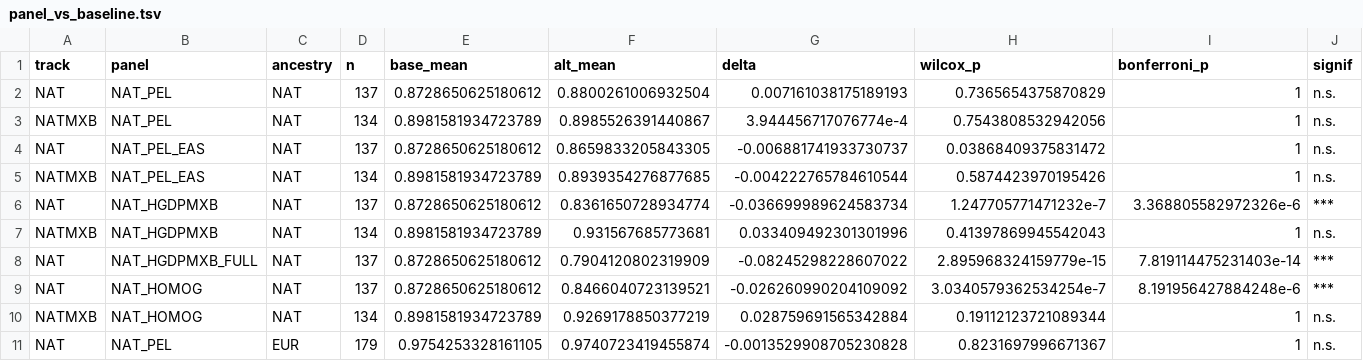
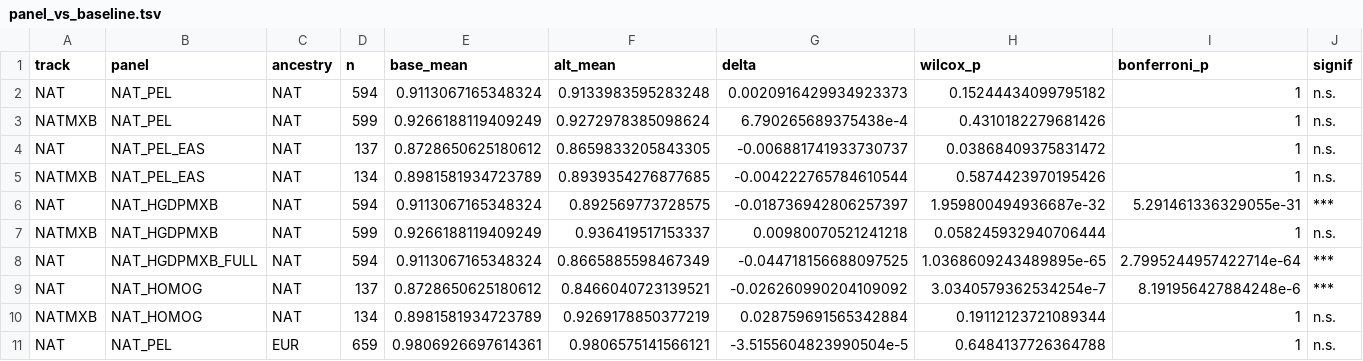
Before and after one commit to chrisrob3312/LAI-sims-accuracy, a TSV file: results/accuracy_pilot/panel_vs_baseline.tsv, drawn as a sheet; only a part is shown; the diff covers the shown part only.

```diff
--- a/results/accuracy_pilot/panel_vs_baseline.tsv
+++ b/results/accuracy_pilot/panel_vs_baseline.tsv
@@ -1,11 +1,11 @@
 track	panel	ancestry	n	base_mean	alt_mean	delta	wilcox_p	bonferroni_p	signif
-NAT	NAT_PEL	NAT	137	0.8728650625180612	0.8800261006932504	0.007161038175189193	0.7365654375870829	1	n.s.
-NATMXB	NAT_PEL	NAT	134	0.8981581934723789	0.8985526391440867	3.944456717076774e-4	0.7543808532942056	1	n.s.
+NAT	NAT_PEL	NAT	594	0.9113067165348324	0.9133983595283248	0.0020916429934923373	0.15244434099795182	1	n.s.
+NATMXB	NAT_PEL	NAT	599	0.9266188119409249	0.9272978385098624	6.790265689375438e-4	0.4310182279681426	1	n.s.
 NAT	NAT_PEL_EAS	NAT	137	0.8728650625180612	0.8659833205843305	-0.006881741933730737	0.03868409375831472	1	n.s.
 NATMXB	NAT_PEL_EAS	NAT	134	0.8981581934723789	0.8939354276877685	-0.004222765784610544	0.5874423970195426	1	n.s.
-NAT	NAT_HGDPMXB	NAT	137	0.8728650625180612	0.8361650728934774	-0.036699989624583734	1.247705771471232e-7	3.368805582972326e-6	***
-NATMXB	NAT_HGDPMXB	NAT	134	0.8981581934723789	0.931567685773681	0.033409492301301996	0.41397869945542043	1	n.s.
-NAT	NAT_HGDPMXB_FULL	NAT	137	0.8728650625180612	0.7904120802319909	-0.08245298228607022	2.895968324159779e-15	7.819114475231403e-14	***
+NAT	NAT_HGDPMXB	NAT	594	0.9113067165348324	0.892569773728575	-0.018736942806257397	1.959800494936687e-32	5.291461336329055e-31	***
+NATMXB	NAT_HGDPMXB	NAT	599	0.9266188119409249	0.936419517153337	0.00980070521241218	0.058245932940706444	1	n.s.
+NAT	NAT_HGDPMXB_FULL	NAT	594	0.9113067165348324	0.8665885598467349	-0.044718156688097525	1.0368609243489895e-65	2.7995244957422714e-64	***
 NAT	NAT_HOMOG	NAT	137	0.8728650625180612	0.8466040723139521	-0.026260990204109092	3.0340579362534254e-7	8.191956427884248e-6	***
 NATMXB	NAT_HOMOG	NAT	134	0.8981581934723789	0.9269178850377219	0.028759691565342884	0.19112123721089344	1	n.s.
-NAT	NAT_PEL	EUR	179	0.9754253328161105	0.9740723419455874	-0.0013529908705230828	0.8231697996671367	1	n.s.
+NAT	NAT_PEL	EUR	659	0.9806926697614361	0.9806575141566121	-3.5155604823990504e-5	0.6484137726364788	1	n.s.
```
Also changed, not shown: 55 edited cells elsewhere in this file, results/accuracy_pilot/accuracy_summary.tsv, 10 other files.
